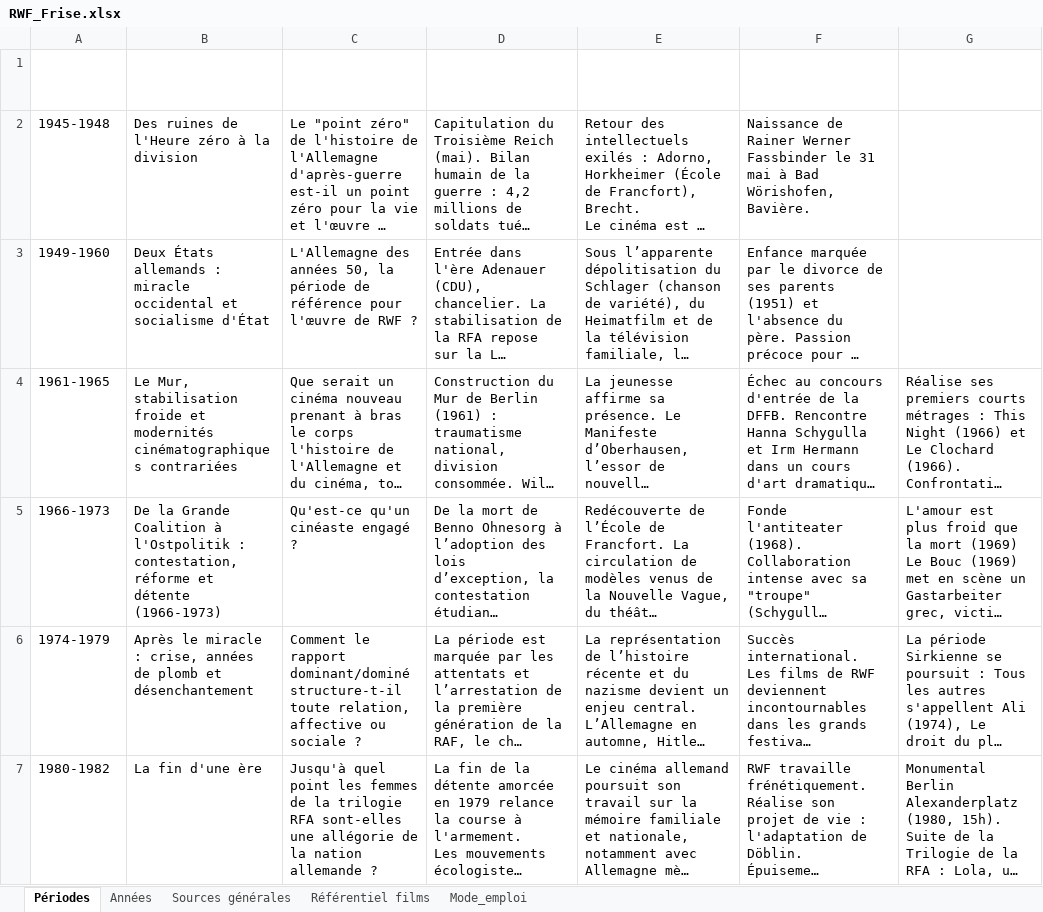
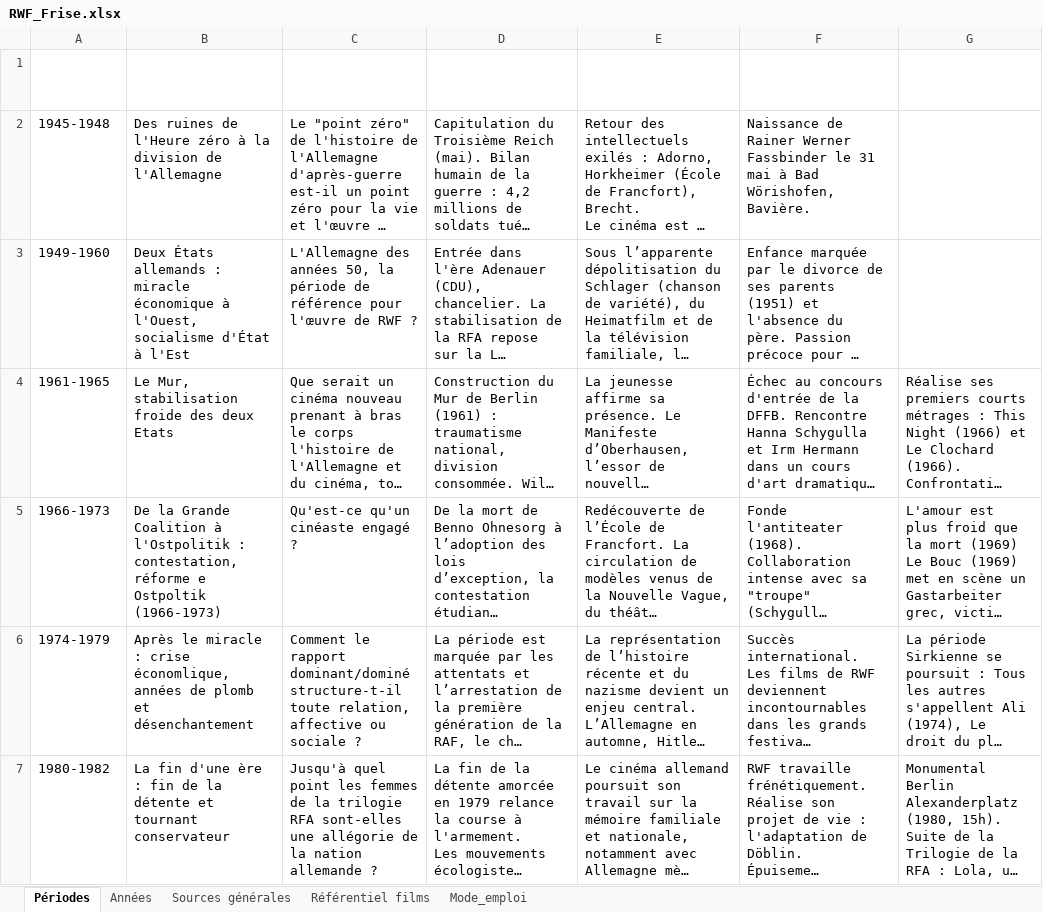
Before and after one commit to Fhammerli/Frise-Fassbinder, an Excel workbook: RWF_Frise.xlsx, sheet Périodes, drawn as a sheet; only a part is shown; long unchanged cells end in …; values as stored, in another font and other column widths than the file's, no borders; table styles not drawn; the diff names each change by its address in the sheet, - before the commit and + after, or states it on an @@ line.

Commit message:
Add files via upload

```diff
--- a/RWF_Frise.xlsx (sheet Périodes)
+++ b/RWF_Frise.xlsx (sheet Périodes)
-B2 (Titre période): …la division
+B2 (Titre période): …la division de l'Allemagne
-B3 (Titre période): …: miracle occidental et socialisme d'État
+B3 (Titre période): …: miracle économique à l'Ouest, socialisme d'État à l'Est
-B4 (Titre période): …stabilisation froide et modernités cinématographiques contrariées
+B4 (Titre période): …stabilisation froide des deux Etats
-B5 (Titre période): …contestation, réforme et détente (1966-1973)
+B5 (Titre période): …contestation, réforme e Ostpoltik (1966-1973)
-B6 (Titre période): …miracle : crise, années de…
+B6 (Titre période): …miracle : crise économlique, années de…
-B7 (Titre période): La fin d'une ère
+B7 (Titre période): La fin d'une ère : fin de la détente et tournant conservateur
```
